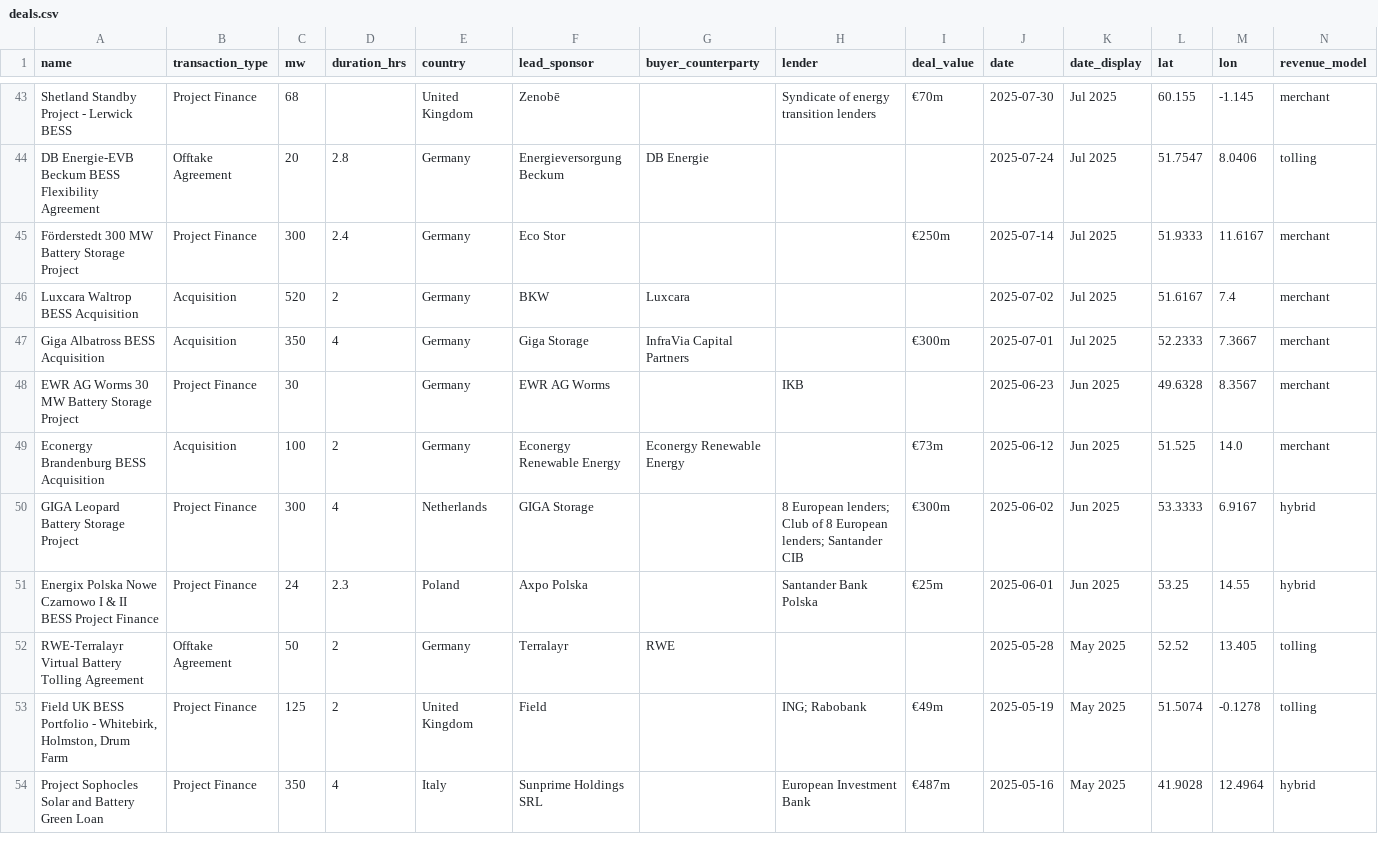
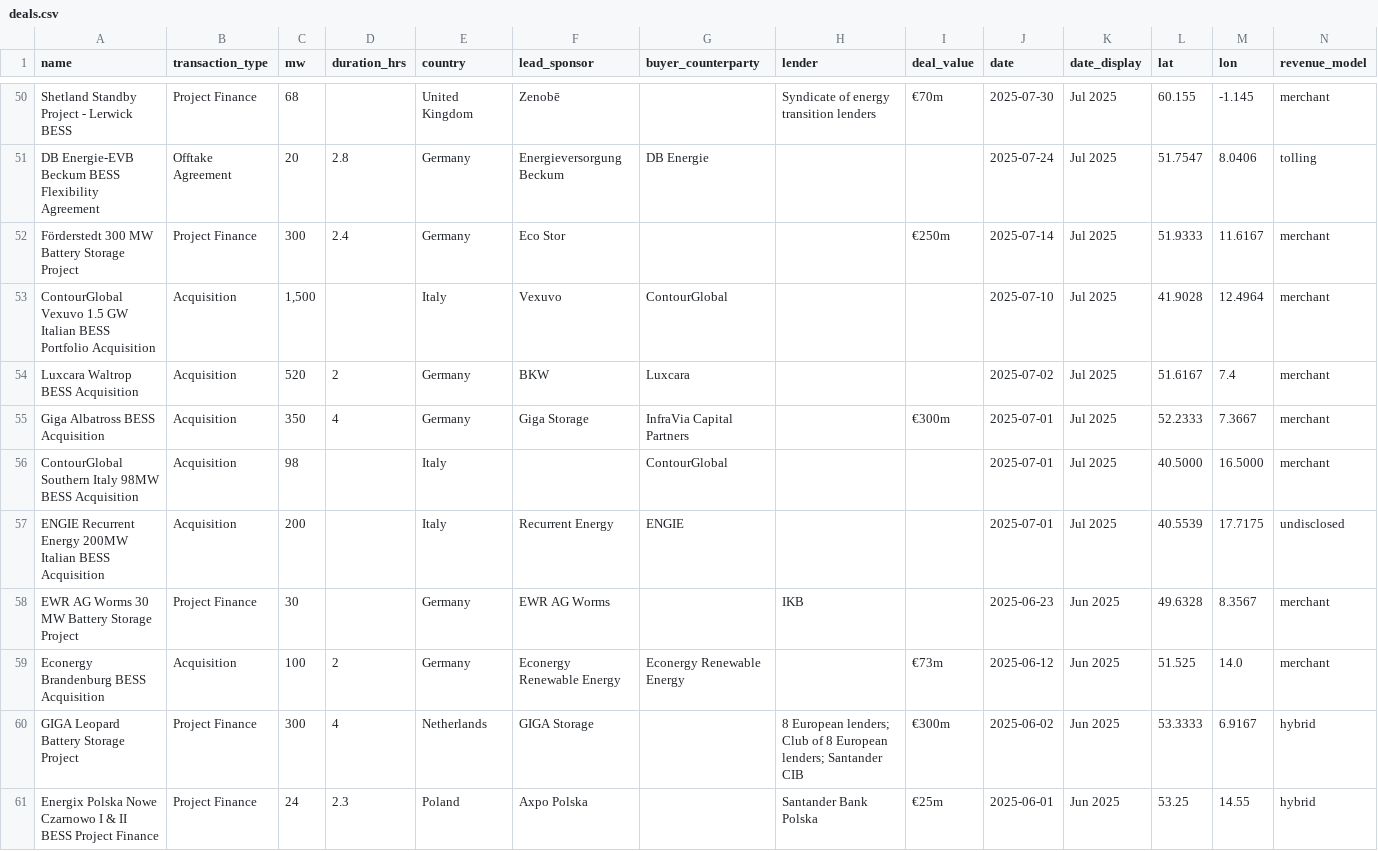
Before and after one commit to CosimaModo/modo-charts, a CSV file: data/deals.csv, drawn as a sheet; only a part is shown, gaps mark what is left out; the shorter side is filled out with more unchanged rows; the diff covers the shown part only; the diff names each change by its address in the sheet, - before the commit and + after, or states it on an @@ line.

```diff
--- a/data/deals.csv
+++ b/data/deals.csv
+row 53: ContourGlobal Vexuvo 1.5 GW Italian BESS Portfolio Acquisition | Acquisition | 1,500 |  | Italy | Vexuvo | ContourGlobal |  |  | 2025-07-10 | Jul 2025 | 41.9028 | 12.4964 | merchant
+row 56: ContourGlobal Southern Italy 98MW BESS Acquisition | Acquisition | 98 |  | Italy |  | ContourGlobal |  |  | 2025-07-01 | Jul 2025 | 40.5000 | 16.5000 | merchant
+row 57: ENGIE Recurrent Energy 200MW Italian BESS Acquisition | Acquisition | 200 |  | Italy | Recurrent Energy | ENGIE |  |  | 2025-07-01 | Jul 2025 | 40.5539 | 17.7175 | undisclosed
```
Also changed, not shown: 8 added rows and 3 moved rows elsewhere in this file, 8 other files.
